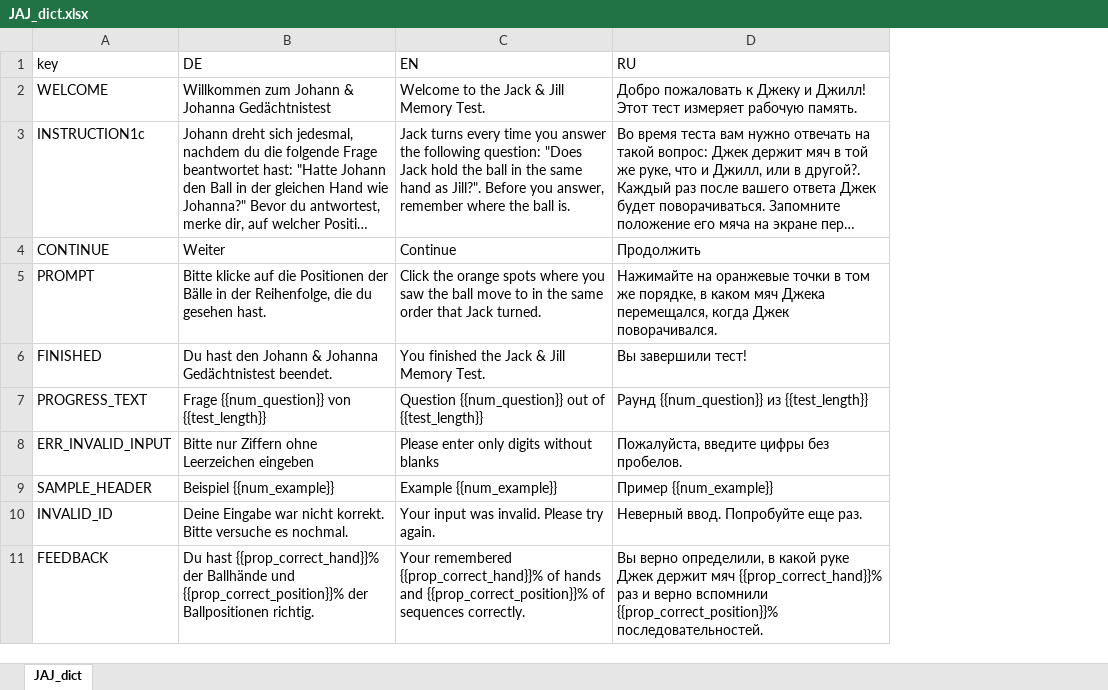
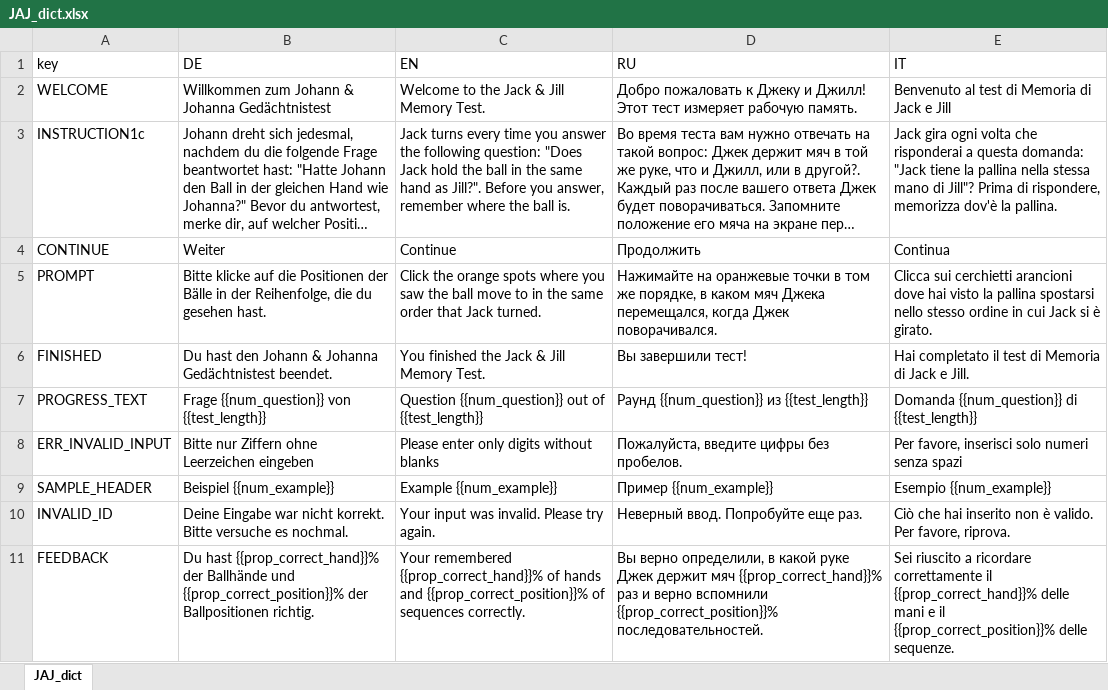
Before and after one commit to klausfrieler/JAJ, an Excel workbook: data-raw/JAJ_dict.xlsx, sheet JAJ_dict, drawn as a sheet; only a part is shown; long unchanged cells end in …; values as stored, in another font and other column widths than the file's, no borders; the diff names each change by its address in the sheet, - before the commit and + after, or states it on an @@ line.

```diff
--- a/data-raw/JAJ_dict.xlsx (sheet JAJ_dict)
+++ b/data-raw/JAJ_dict.xlsx (sheet JAJ_dict)
+column E (IT), rows 2-11: Benvenuto al test di Memoria di Jack e Jill | Jack gira ogni volta che risponderai a questa domanda: "Jack tiene la pallina nella stessa mano di Jill"? Prima di rispondere, memorizza dov'è la pallina. | Continua | Clicca sui cerchietti arancioni dove hai visto la pallina spostarsi nello stesso ordine in cui Jack si è girato. | Hai completato il test di Memoria di Jack e Jill. | Domanda {{num_question}} di {{test_length}} | Per favore, inserisci solo numeri senza spazi | Esempio {{num_example}} | Ciò che hai inserito non è valido. Per favore, riprova. | Sei riuscito a ricordare correttamente il {{prop_correct_hand}}% delle mani e il {{prop_correct_position}}% delle sequenze.
```
Also changed, not shown: 2 other files.
